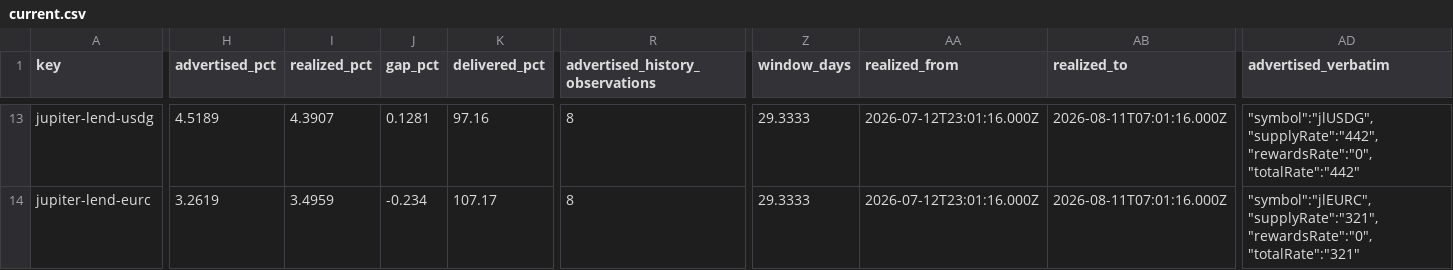
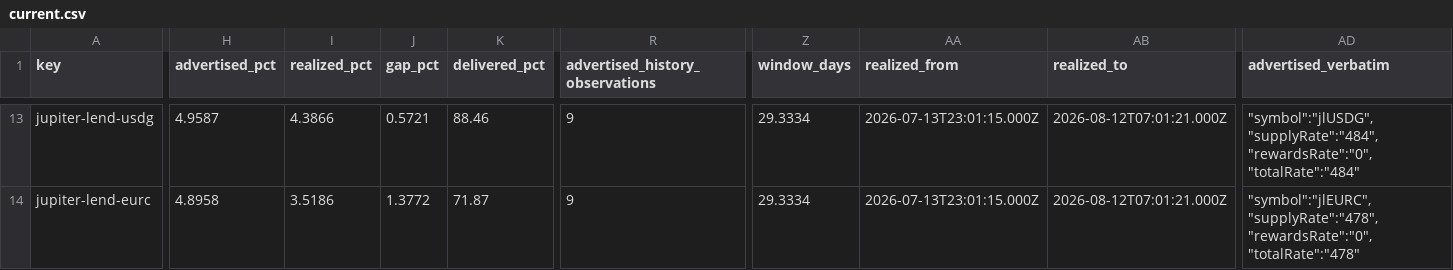
Before and after one commit to kerne-protocol/solhonesty, a CSV file: out/current.csv, drawn as a sheet; only a part is shown, gaps mark what is left out; the diff covers the shown part only; the diff names each change by its address in the sheet, - before the commit and + after, or states it on an @@ line.

```diff
--- a/out/current.csv
+++ b/out/current.csv
-H13 (advertised_pct): 4.5189
+H13 (advertised_pct): 4.9587
-I13 (realized_pct): 4.3907
+I13 (realized_pct): 4.3866
-J13 (gap_pct): 0.1281
+J13 (gap_pct): 0.5721
-K13 (delivered_pct): 97.16
+K13 (delivered_pct): 88.46
-R13:R14 (advertised_history_observations): 8
+R13:R14 (advertised_history_observations): 9
-Z13:Z14 (window_days): 29.3333
+Z13:Z14 (window_days): 29.3334
-AA13:AA14 (realized_from): 2026-07-12T23:01:16.000Z
+AA13:AA14 (realized_from): 2026-07-13T23:01:15.000Z
-AB13:AB14 (realized_to): 2026-08-11T07:01:16.000Z
+AB13:AB14 (realized_to): 2026-08-12T07:01:21.000Z
-AD13 (advertised_verbatim): "symbol":"jlUSDG","supplyRate":"442","rewardsRate":"0","totalRate":"442"
+AD13 (advertised_verbatim): "symbol":"jlUSDG","supplyRate":"484","rewardsRate":"0","totalRate":"484"
-H14 (advertised_pct): 3.2619
+H14 (advertised_pct): 4.8958
-I14 (realized_pct): 3.4959
+I14 (realized_pct): 3.5186
-J14 (gap_pct): -0.234
+J14 (gap_pct): 1.3772
-K14 (delivered_pct): 107.17
+K14 (delivered_pct): 71.87
-AD14 (advertised_verbatim): "symbol":"jlEURC","supplyRate":"321","rewardsRate":"0","totalRate":"321"
+AD14 (advertised_verbatim): "symbol":"jlEURC","supplyRate":"478","rewardsRate":"0","totalRate":"478"
```
Also changed, not shown: 138 edited cells elsewhere in this file, 3 other files.
